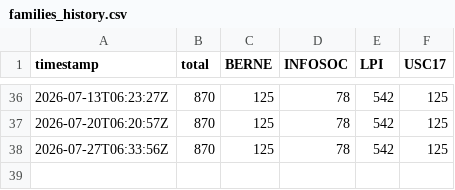
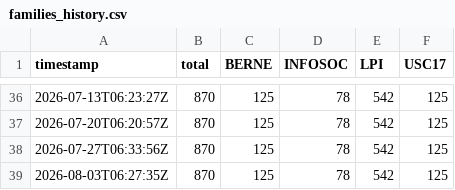
Before and after one commit to jftmames/lexdomus-pi, a CSV file: data/status/families_history.csv, drawn as a sheet; only a part is shown, gaps mark what is left out.

```diff
--- a/data/status/families_history.csv
+++ b/data/status/families_history.csv
@@ -38 +38,2 @@ timestamp,total,BERNE,INFOSOC,LPI,USC17
 2026-07-27T06:33:56Z,870,125,78,542,125
+2026-08-03T06:27:35Z,870,125,78,542,125
```
Also changed, not shown: data/status/families_deltas.csv.
